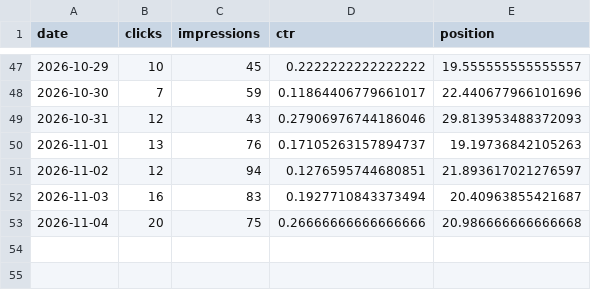
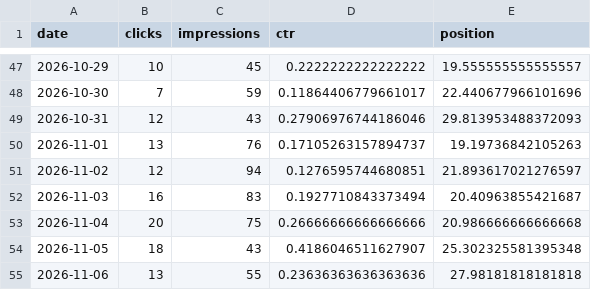
Before and after one commit to mbaffert/sondax, a CSV file: data/gsc/gsc-date.csv, drawn as a sheet; only a part is shown, gaps mark what is left out; the diff names each change by its address in the sheet, - before the commit and + after, or states it on an @@ line.

```diff
--- a/data/gsc/gsc-date.csv
+++ b/data/gsc/gsc-date.csv
+row 54: 2026-11-05 | 18 | 43 | 0.4186046511627907 | 25.302325581395348
+row 55: 2026-11-06 | 13 | 55 | 0.23636363636363636 | 27.98181818181818
```
Also changed, not shown: data/gsc/gsc-date-device.csv, data/gsc/gsc-date-page.csv, 1 other file.
